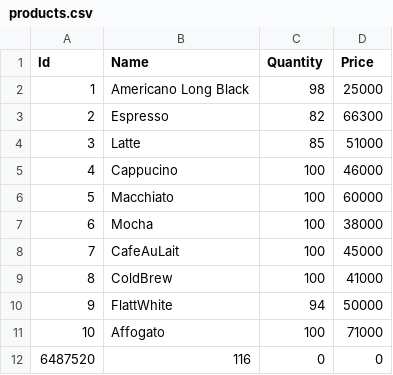
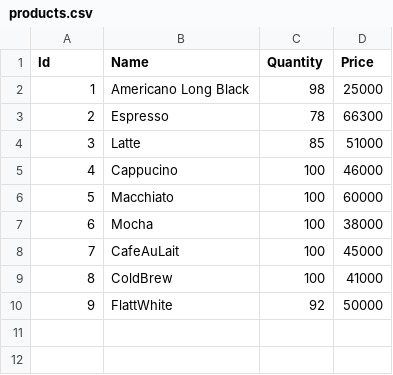
Before and after one commit to AdiMaulana/coffeeshop, a CSV file: products.csv, drawn as a sheet.

```diff
--- a/products.csv
+++ b/products.csv
@@ -2,3 +2,3 @@ Id|Name|Quantity|Price
 1|Americano Long Black|98|25000
-2|Espresso|82|66300
+2|Espresso|78|66300
 3|Latte|85|51000
@@ -9,4 +9,2 @@ Id|Name|Quantity|Price
 8|ColdBrew|100|41000
-9|FlattWhite|94|50000
-10|Affogato|100|71000
-6487520|116|0|0
+9|FlattWhite|92|50000
```
Also changed, not shown: transactions.csv, 3 other files.
